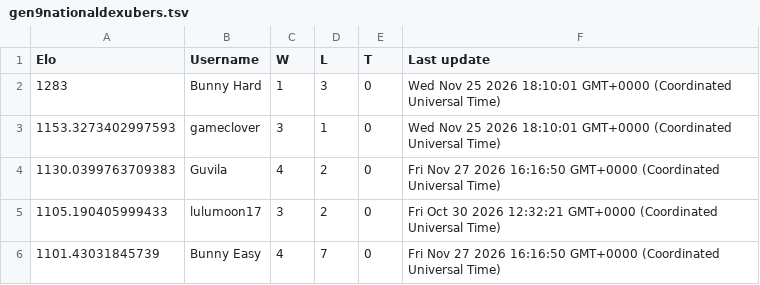
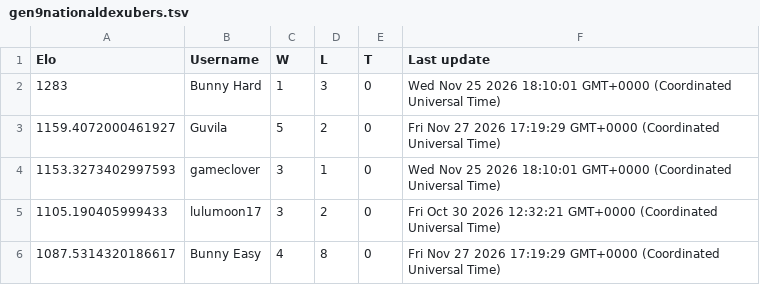
Before and after one commit to Proudkiller0015/velvet-bunny-showdown, a TSV file: data/ladders/gen9nationaldexubers.tsv, drawn as a sheet.

Commit message:
Ladder: gen9nationaldexubers [skip render]

```diff
--- a/data/ladders/gen9nationaldexubers.tsv
+++ b/data/ladders/gen9nationaldexubers.tsv
@@ -2,5 +2,5 @@ Elo	Username	W	L	T	Last update
 1283	Bunny Hard	1	3	0	Wed Nov 25 2026 18:10:01 GMT+0000 (Coordinated Universal Time)
+1159.4072000461927	Guvila	5	2	0	Fri Nov 27 2026 17:19:29 GMT+0000 (Coordinated Universal Time)
 1153.3273402997593	gameclover	3	1	0	Wed Nov 25 2026 18:10:01 GMT+0000 (Coordinated Universal Time)
-1130.0399763709383	Guvila	4	2	0	Fri Nov 27 2026 16:16:50 GMT+0000 (Coordinated Universal Time)
 1105.190405999433	lulumoon17	3	2	0	Fri Oct 30 2026 12:32:21 GMT+0000 (Coordinated Universal Time)
-1101.43031845739	Bunny Easy	4	7	0	Fri Nov 27 2026 16:16:50 GMT+0000 (Coordinated Universal Time)
+1087.5314320186617	Bunny Easy	4	8	0	Fri Nov 27 2026 17:19:29 GMT+0000 (Coordinated Universal Time)
```
